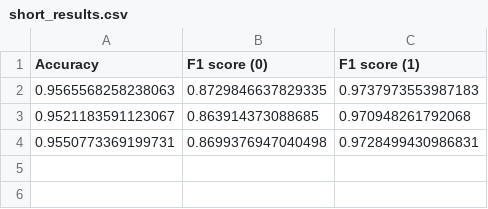
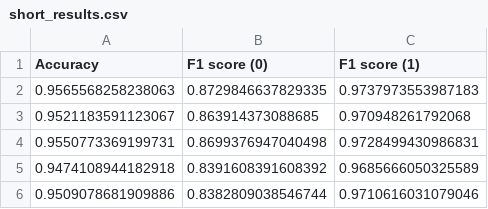
Before and after one commit to kk0walski/Phase_2, a CSV file: results/en_conv/short_results.csv, drawn as a sheet; the diff names each change by its address in the sheet, - before the commit and + after, or states it on an @@ line.

```diff
--- a/results/en_conv/short_results.csv
+++ b/results/en_conv/short_results.csv
+row 5: 0.9474108944182918 | 0.8391608391608392 | 0.9685666050325589
+row 6: 0.9509078681909886 | 0.8382809038546744 | 0.9710616031079046
```
Also changed, not shown: results/en_dense/short_results.csv, results/en_lstm/short_results.csv, 35 other files.
